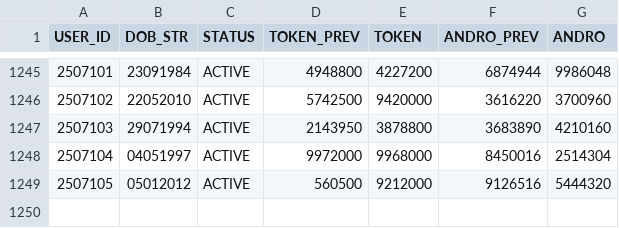
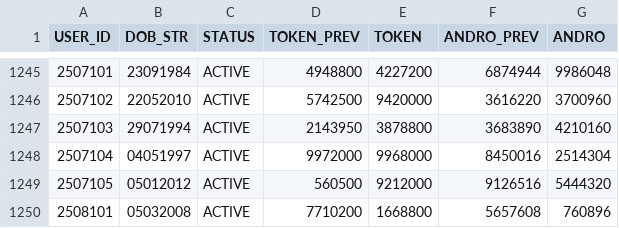
Before and after one commit to prtmaars/DCP-Addons-Tokenizer, a CSV file: tokenizer.csv, drawn as a sheet; only a part is shown, gaps mark what is left out; the diff names each change by its address in the sheet, - before the commit and + after, or states it on an @@ line.

Commit message:
Update tokenizer.csv

```diff
--- a/tokenizer.csv
+++ b/tokenizer.csv
+row 1250: 2508101 | 05032008 | ACTIVE | 7710200 | 1668800 | 5657608 | 760896
```
